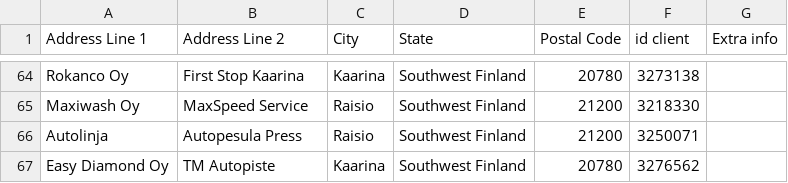
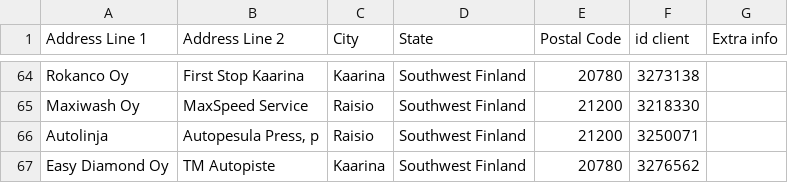
Before and after one commit to srgjj73/srgjj73-route_generator_data, a CSV file: refs/FI16_route_stops.csv, drawn as a sheet; only a part is shown, gaps mark what is left out.

Commit message:
save: FI16_route_stops.csv

```diff
--- a/refs/FI16_route_stops.csv
+++ b/refs/FI16_route_stops.csv
@@ -65,3 +65,3 @@ Rokanco Oy,First Stop Kaarina,Kaarina,Southwest Finland,20780,3273138,
 Maxiwash Oy,MaxSpeed Service,Raisio,Southwest Finland,21200,3218330,
-Autolinja,Autopesula Press,Raisio,Southwest Finland,21200,3250071,
+Autolinja,"Autopesula Press, p",Raisio,Southwest Finland,21200,3250071,
 Easy Diamond Oy,TM Autopiste,Kaarina,Southwest Finland,20780,3276562,
```
